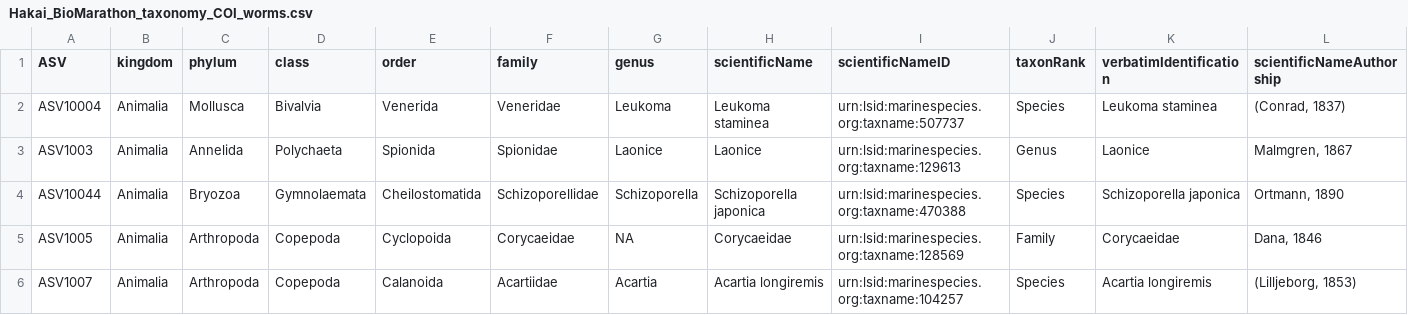
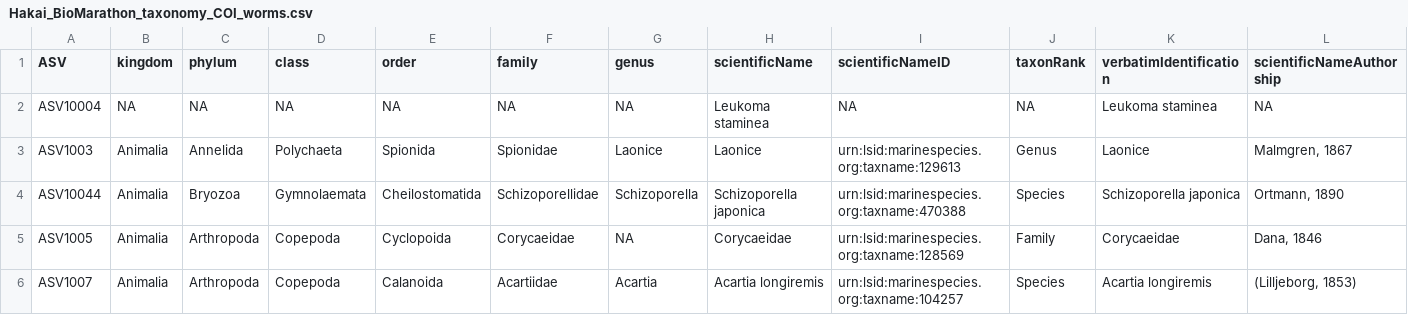
Before and after one commit to HakaiInstitute/hakai-biomarathon, a CSV file: data/Hakai_BioMarathon_taxonomy_COI_worms.csv, drawn as a sheet; only a part is shown; the diff names each change by its address in the sheet, - before the commit and + after, or states it on an @@ line.

```diff
--- a/data/Hakai_BioMarathon_taxonomy_COI_worms.csv
+++ b/data/Hakai_BioMarathon_taxonomy_COI_worms.csv
-B2 (kingdom): Animalia
+B2 (kingdom): NA
-C2 (phylum): Mollusca
+C2 (phylum): NA
-D2 (class): Bivalvia
+D2 (class): NA
-E2 (order): Venerida
+E2 (order): NA
-F2 (family): Veneridae
+F2 (family): NA
-G2 (genus): Leukoma
+G2 (genus): NA
-I2 (scientificNameID): urn:lsid:marinespecies.org:taxname:507737
+I2 (scientificNameID): NA
-J2 (taxonRank): Species
+J2 (taxonRank): NA
-L2 (scientificNameAuthorship): (Conrad, 1837)
+L2 (scientificNameAuthorship): NA
```
Also changed, not shown: data/Biomarathon_ASV_table_obis_comparison.csv, data/field_sheet.csv, 3 other files.
